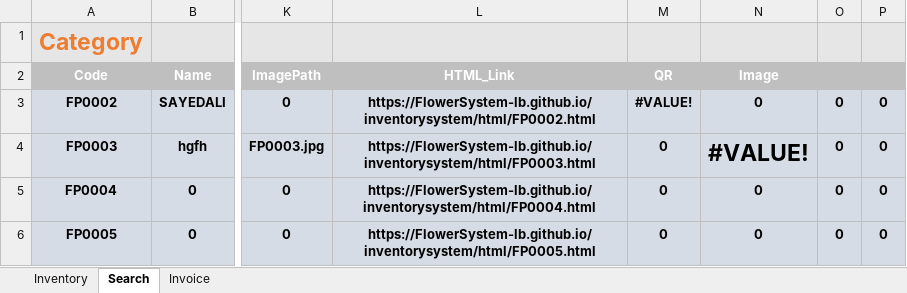
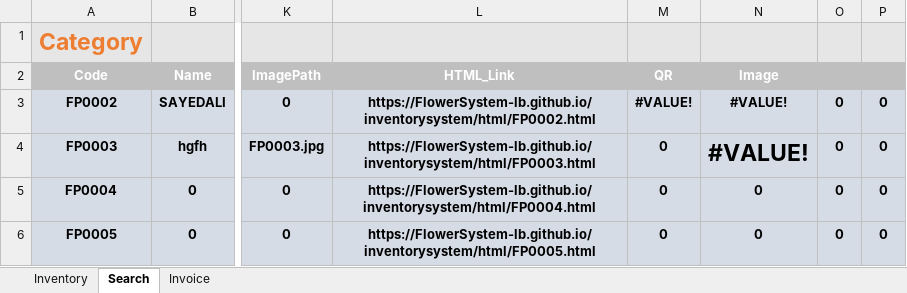
Before and after one commit to FlowerSystem-lb/inventorysystem, an Excel workbook: Inventory.xlsm, sheet Search, drawn as a sheet; only a part is shown, gaps mark what is left out; values as stored, in another font and other column widths than the file's, no borders; charts and pictures not drawn; the diff names each change by its address in the sheet, - before the commit and + after, or states it on an @@ line.

```diff
--- a/Inventory.xlsm (sheet Search)
+++ b/Inventory.xlsm (sheet Search)
-N3: 0
+N3: #VALUE!
```
Also changed, not shown: sheet Invoice, sheet Inventory, charts or pictures, 1 other file.
